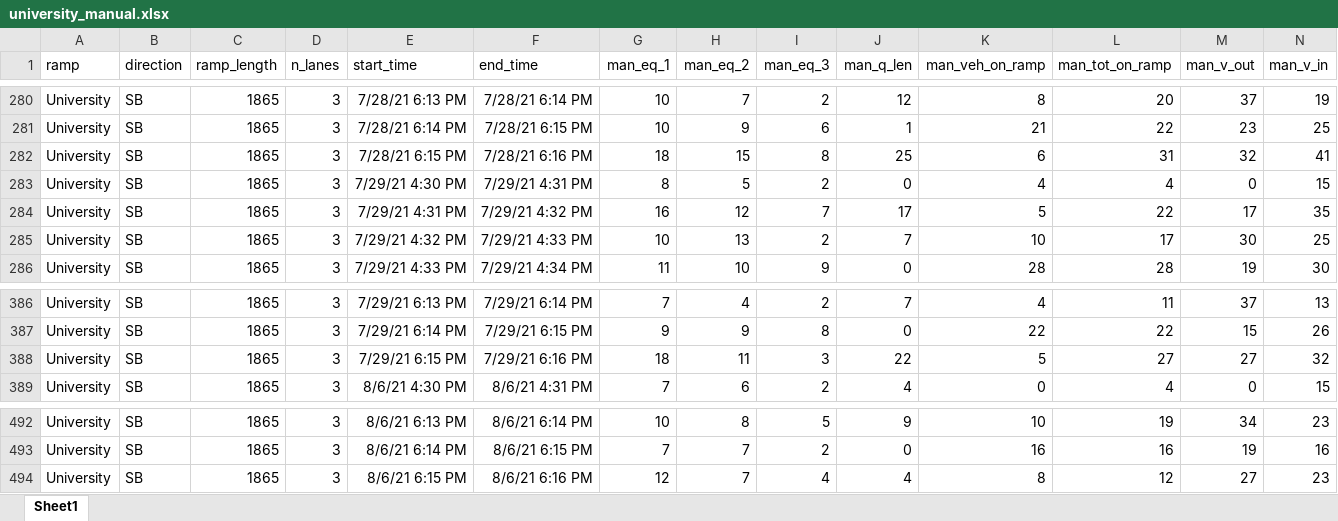
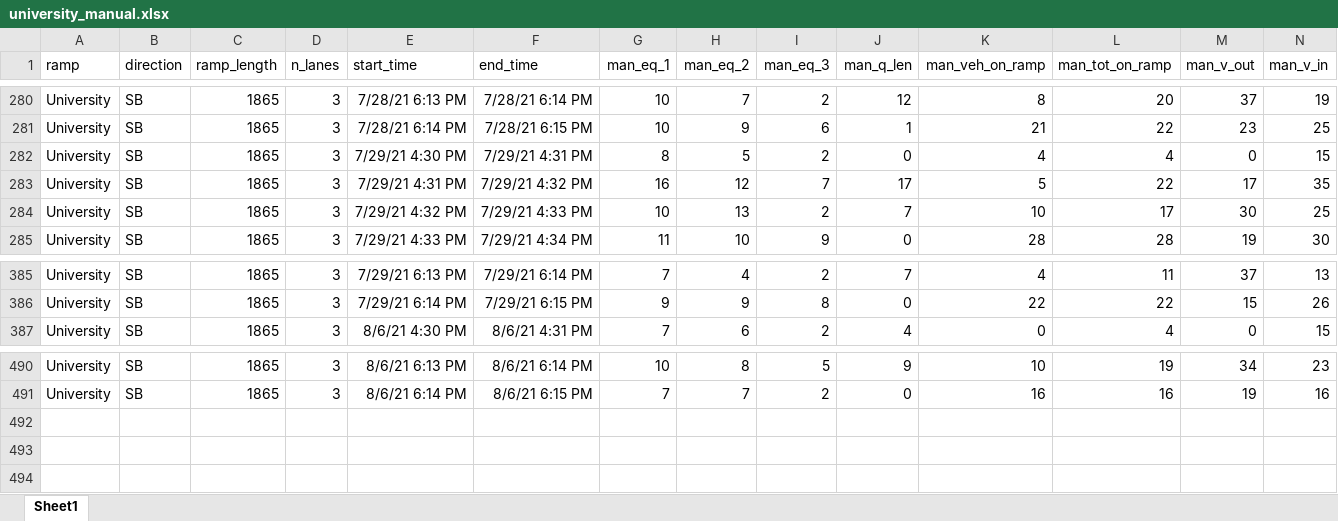
Before and after one commit to byu-transpolab/ramp_meters, an Excel workbook: data/university_manual.xlsx, sheet Sheet1, drawn as a sheet; only a part is shown, gaps mark what is left out; values as stored, in another font and other column widths than the file's, no borders; the diff names each change by its address in the sheet, - before the commit and + after, or states it on an @@ line.

Commit message:
Made some minor formatting changes to the data to better match each other.

```diff
--- a/data/university_manual.xlsx (sheet Sheet1)
+++ b/data/university_manual.xlsx (sheet Sheet1)
-row 282: University | SB | 1865 | 3 | 7/28/21 6:15 PM | 7/28/21 6:16 PM | 18 | 15 | 8 | 25 | 6 | 31 | 32 | 41
-row 388: University | SB | 1865 | 3 | 7/29/21 6:15 PM | 7/29/21 6:16 PM | 18 | 11 | 3 | 22 | 5 | 27 | 27 | 32
-row 494: University | SB | 1865 | 3 | 8/6/21 6:15 PM | 8/6/21 6:16 PM | 12 | 7 | 4 | 4 | 8 | 12 | 27 | 23
```
Also changed, not shown: formulas that keep their value, data/university_detector.xlsx.
